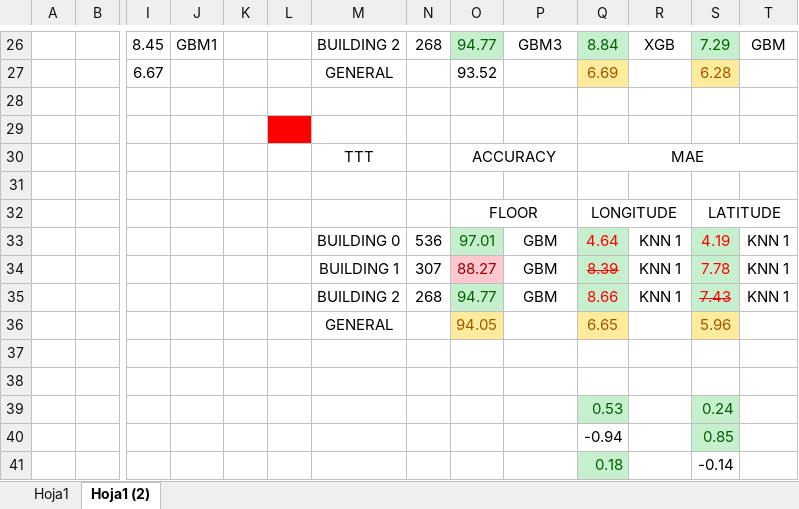
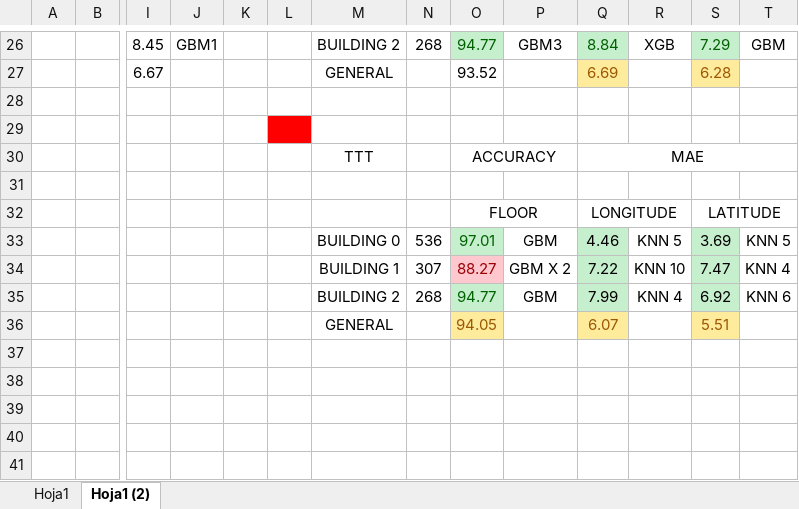
Before and after one commit to alberthr/UBIQUM_Wifi, an Excel workbook: other/CONTROL DE ERRORS.xlsx, sheet Hoja1 (2), drawn as a sheet; only a part is shown, gaps mark what is left out; values as stored, in another font and other column widths than the file's, no borders; removed rows and columns are numbered as before the commit, all else as after; rows hold the shown columns only; the diff names each change by its address in the sheet, - before the commit and + after, or states it on an @@ line.

```diff
--- a/other/CONTROL DE ERRORS.xlsx (sheet Hoja1 (2))
+++ b/other/CONTROL DE ERRORS.xlsx (sheet Hoja1 (2))
-Q33: 4.64
+Q33: 4.46
-Q33:Q35 text colour: #FF0000
+Q33:Q35 text colour: black
-R33: KNN 1
+R33: KNN 5
-S33: 4.19
+S33: 3.69
-S33:S35 text colour: #FF0000
+S33:S35 text colour: black
-T33: KNN 1
+T33: KNN 5
-P34: GBM
+P34: GBM X 2
-Q34: 8.39
+Q34: 7.22
-Q34 strikethrough: on
+Q34 strikethrough: off
-R34: KNN 1
+R34: KNN 10
-S34: 7.78
+S34: 7.47
-T34: KNN 1
+T34: KNN 4
-Q35: 8.66
+Q35: 7.99
-R35: KNN 1
+R35: KNN 4
-S35: 7.43
+S35: 6.92
-S35 strikethrough: on
+S35 strikethrough: off
-T35: KNN 1
+T35: KNN 6
-row 36:  |  |  |  |  |  | GENERAL |  | 94.05 |  | 6.65 |  | 5.96
-row 36: (empty)
+row 36:  |  |  |  |  |  | GENERAL |  | 94.05 |  | 6.07 |  | 5.51
-O36 fill: none
+O36 fill: #FFEB9C
-Q36 fill: none
+Q36 fill: #FFEB9C
-S36 fill: none
+S36 fill: #FFEB9C
-row 38: (empty)
-row 39:  |  |  |  |  |  |  |  |  |  | 0.53 |  | 0.24
-row 40:  |  |  |  |  |  |  |  |  |  | -0.94 |  | 0.85
-row 41:  |  |  |  |  |  |  |  |  |  | 0.18 |  | -0.14
```
Also changed, not shown: 14 other files.
